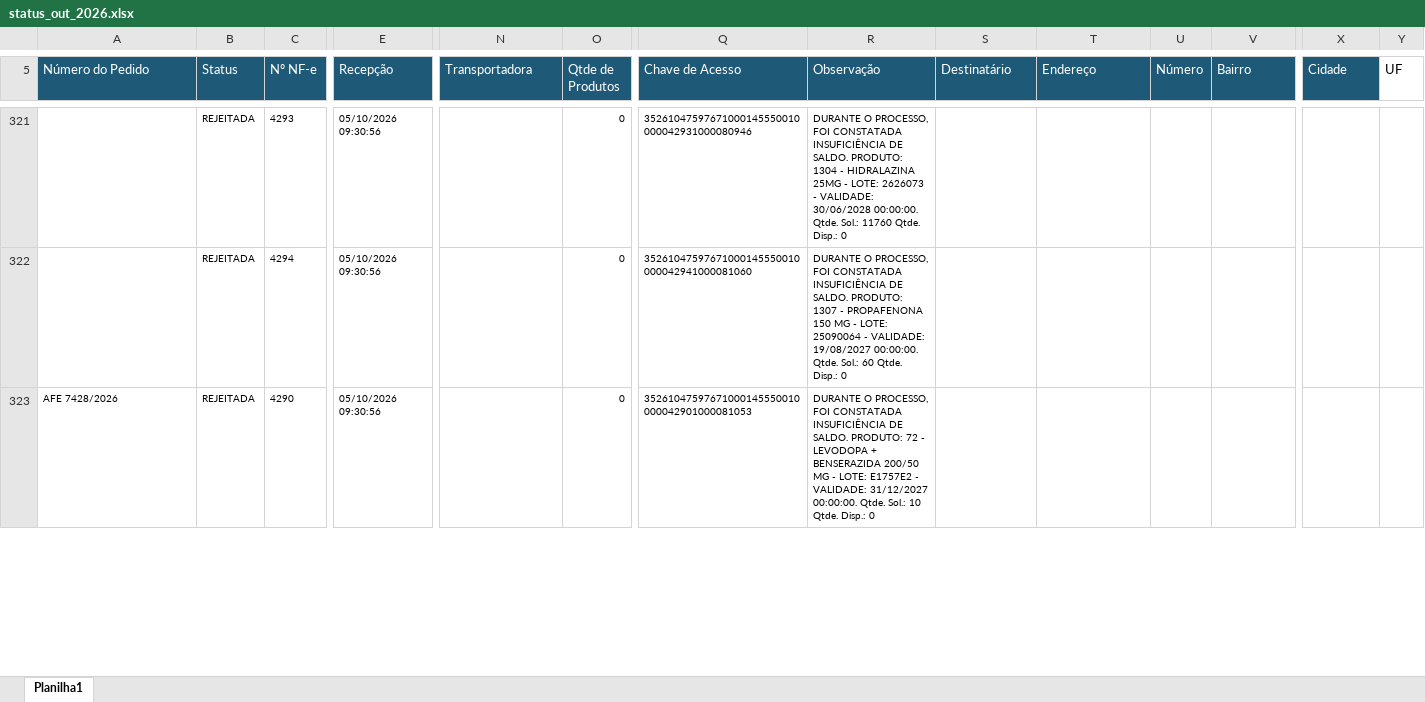
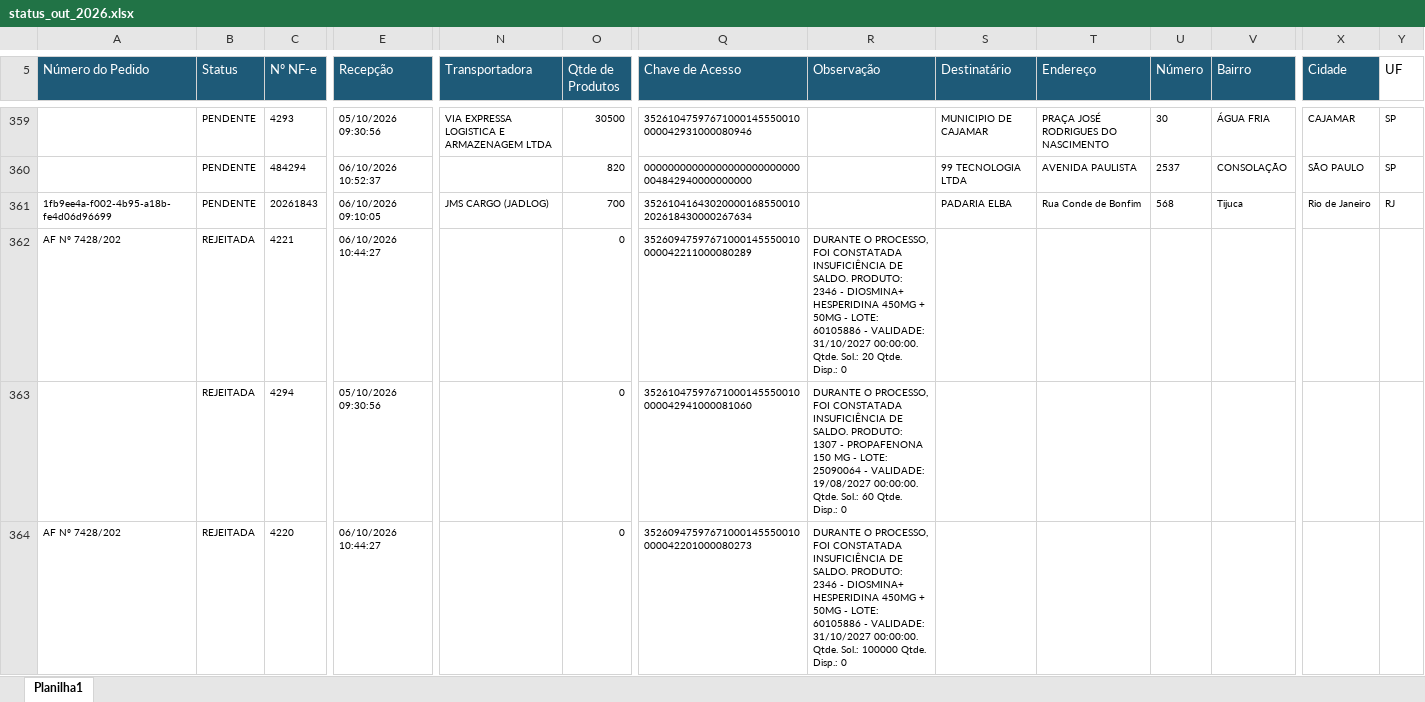
Before and after one commit to phdev2024/dashboard_operacao, an Excel workbook: data/status_saida/operacional/status_out_2026.xlsx, sheet Planilha1, drawn as a sheet; only a part is shown, gaps mark what is left out; values as stored, in another font and other column widths than the file's, no borders; addresses are those after the commit; rows hold the shown columns only; the diff covers the shown part only; the diff names each change by its address in the sheet, - before the commit and + after, or states it on an @@ line.

Commit message:
auto: atualiza base operacional via atalho

```diff
--- a/data/status_saida/operacional/status_out_2026.xlsx (sheet Planilha1)
+++ b/data/status_saida/operacional/status_out_2026.xlsx (sheet Planilha1)
-B359 (Status): REJEITADA
+B359 (Status): PENDENTE
-N359 (Transportadora): (empty)
+N359 (Transportadora): VIA EXPRESSA LOGISTICA E ARMAZENAGEM LTDA
-O359 (Qtde de Produtos): 0
+O359 (Qtde de Produtos): 30500
-R359 (Observação): DURANTE O PROCESSO, FOI CONSTATADA INSUFICIÊNCIA DE SALDO. PRODUTO: 1304 - HIDRALAZINA 25MG - LOTE: 2626073 - VALIDADE: 30/06/2028 00:00:00. Qtde. Sol.: 11760 Qtde. Disp.: 0
+R359 (Observação): (empty)
-S359 (Destinatário): (empty)
+S359 (Destinatário): MUNICIPIO DE CAJAMAR
-T359 (Endereço): (empty)
+T359 (Endereço): PRAÇA JOSÉ RODRIGUES DO NASCIMENTO
-U359 (Número): (empty)
+U359 (Número): 30
-V359 (Bairro): (empty)
+V359 (Bairro): ÁGUA FRIA
-X359 (Cidade): (empty)
+X359 (Cidade): CAJAMAR
-Y359 (UF): (empty)
+Y359 (UF): SP
+row 360:  | PENDENTE | 484294 | 06/10/2026 10:52:37 |  | 820 | 00000000000000000000000000004842940000000000 |  | 99 TECNOLOGIA LTDA | AVENIDA PAULISTA | 2537 | CONSOLAÇÃO | SÃO PAULO | SP
+row 361: 1fb9ee4a-f002-4b95-a18b-fe4d06d96699 | PENDENTE | 20261843 | 06/10/2026 09:10:05 | JMS CARGO (JADLOG) | 700 | 35261041643020000168550010202618430000267634 |  | PADARIA ELBA | Rua Conde de Bonfim | 568 | Tijuca | Rio de Janeiro | RJ
+row 362: AF Nº 7428/202 | REJEITADA | 4221 | 06/10/2026 10:44:27 |  | 0 | 35260947597671000145550010000042211000080289 | DURANTE O PROCESSO, FOI CONSTATADA INSUFICIÊNCIA DE SALDO. PRODUTO: 2346 - DIOSMINA+ HESPERIDINA 450MG + 50MG - LOTE: 60105886 - VALIDADE: 31/10/2027 00:00:00. Qtde. Sol.: 20 Qtde. Disp.: 0
-A364 (Número do Pedido): AFE 7428/2026
+A364 (Número do Pedido): AF Nº 7428/202
-C364 (Nº NF-e): 4290
+C364 (Nº NF-e): 4220
-E364 (Recepção): 05/10/2026 09:30:56
+E364 (Recepção): 06/10/2026 10:44:27
-Q364 (Chave de Acesso): 35261047597671000145550010000042901000081053
+Q364 (Chave de Acesso): 35260947597671000145550010000042201000080273
-R364 (Observação): …SALDO. PRODUTO: 72 - LEVODOPA + BENSERAZIDA 200/50 MG - LOTE: E1757E2 - VALIDADE: 31/12/2027 00:00:00. Qtde. Sol.: 10 Qtde. Disp.:…
+R364 (Observação): …SALDO. PRODUTO: 2346 - DIOSMINA+ HESPERIDINA 450MG + 50MG - LOTE: 60105886 - VALIDADE: 31/10/2027 00:00:00. Qtde. Sol.: 100000 Qtde. Disp.:…
```
Also changed, not shown: 62 added rows, 27 removed rows, 165 moved rows and 17 edited cells elsewhere in this sheet.
